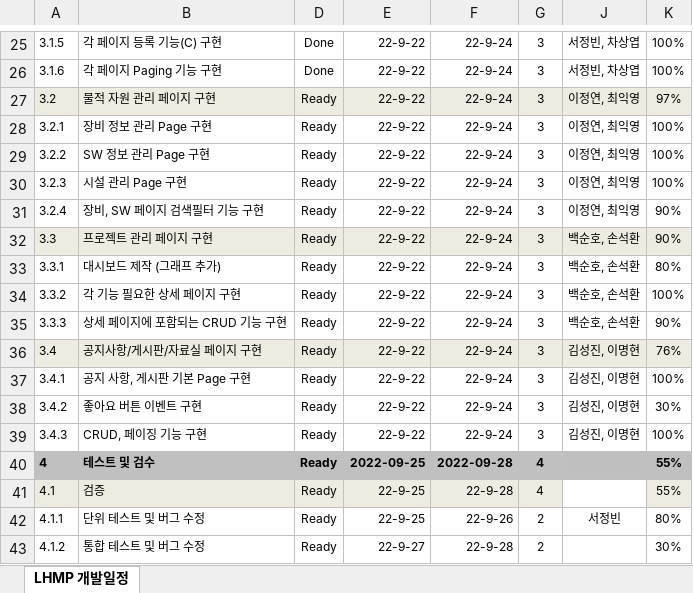
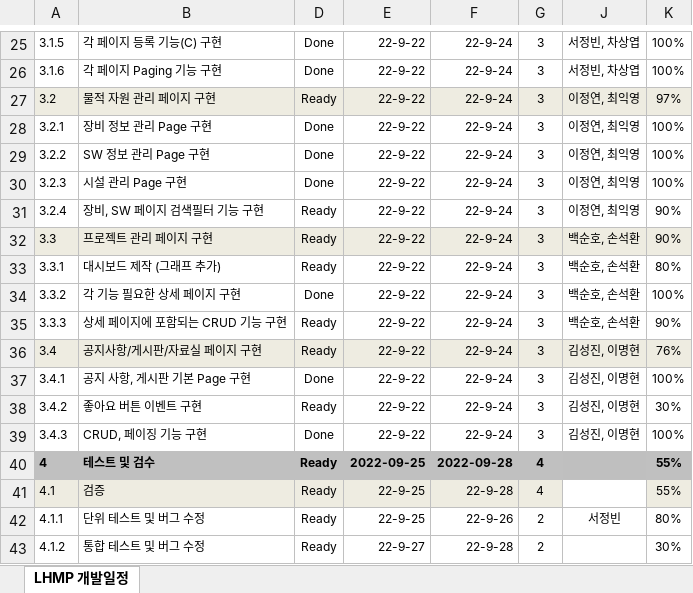
Before and after one commit to jbseokit/KIT-PMS, an Excel workbook: WBS/KIT-PMS_WBS_v1_0_4.xlsx, sheet LHMP 개발일정, drawn as a sheet; only a part is shown, gaps mark what is left out; values as stored, in another font and other column widths than the file's, no borders; conditional formats not drawn; the diff names each change by its address in the sheet, - before the commit and + after, or states it on an @@ line.

Commit message:
달성도 수정

```diff
--- a/WBS/KIT-PMS_WBS_v1_0_4.xlsx (sheet LHMP 개발일정)
+++ b/WBS/KIT-PMS_WBS_v1_0_4.xlsx (sheet LHMP 개발일정)
-D28:D30: Ready
+D28:D30: Done
-D34: Ready
+D34: Done
-D37: Ready
+D37: Done
-D39: Ready
+D39: Done
```
